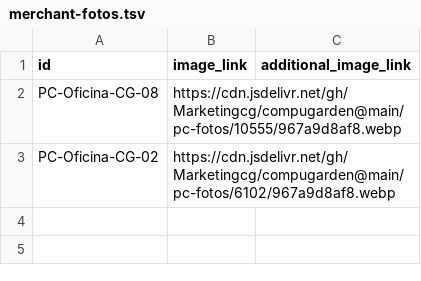
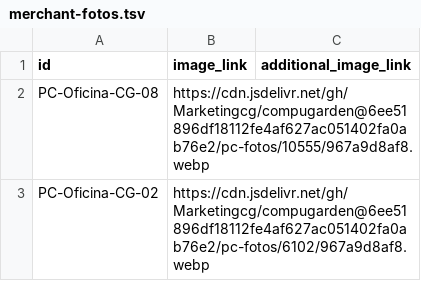
Before and after one commit to Marketingcg/compugarden, a TSV file: pc-fotos/merchant-fotos.tsv, drawn as a sheet.

```diff
--- a/pc-fotos/merchant-fotos.tsv
+++ b/pc-fotos/merchant-fotos.tsv
@@ -1,3 +1,3 @@
 id	image_link	additional_image_link
-PC-Oficina-CG-08	https://cdn.jsdelivr.net/gh/Marketingcg/compugarden@main/pc-fotos/10555/967a9d8af8.webp	
-PC-Oficina-CG-02	https://cdn.jsdelivr.net/gh/Marketingcg/compugarden@main/pc-fotos/6102/967a9d8af8.webp	
+PC-Oficina-CG-08	https://cdn.jsdelivr.net/gh/Marketingcg/compugarden@6ee51896df18112fe4af627ac051402fa0ab76e2/pc-fotos/10555/967a9d8af8.webp	
+PC-Oficina-CG-02	https://cdn.jsdelivr.net/gh/Marketingcg/compugarden@6ee51896df18112fe4af627ac051402fa0ab76e2/pc-fotos/6102/967a9d8af8.webp	
```
Also changed, not shown: 1 other file.
